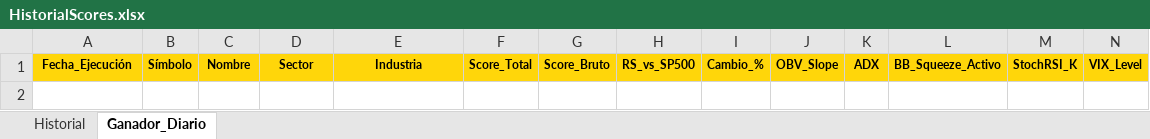
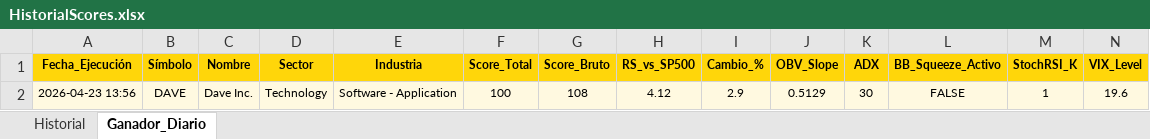
Before and after one commit to vcostas3/NasdaqScoutPRO, an Excel workbook: HistorialScores.xlsx, sheet Ganador_Diario, drawn as a sheet; only a part is shown; values as stored, in another font and other column widths than the file's, no borders; rows hold the shown columns only; the diff names each change by its address in the sheet, - before the commit and + after, or states it on an @@ line.

```diff
--- a/HistorialScores.xlsx (sheet Ganador_Diario)
+++ b/HistorialScores.xlsx (sheet Ganador_Diario)
+row 2: 2026-04-23 13:56 | DAVE | Dave Inc. | Technology | Software - Application | 100 | 108 | 4.12 | 2.9 | 0.5129 | 30 | FALSE | 1 | 19.6
```
Also changed, not shown: sheet Historial.
